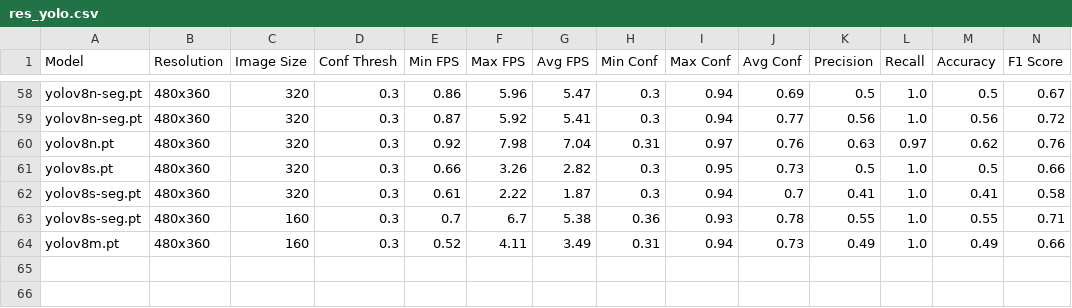
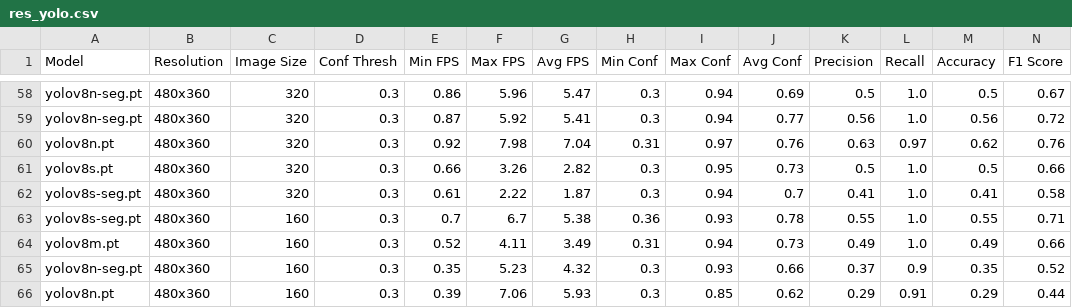
Before and after one commit to Tharun151425/Tharun_VTS, a CSV file: res_yolo.csv, drawn as a sheet; only a part is shown, gaps mark what is left out; rows hold the shown columns only; the diff names each change by its address in the sheet, - before the commit and + after, or states it on an @@ line.

```diff
--- a/res_yolo.csv
+++ b/res_yolo.csv
+row 65: yolov8n-seg.pt | 480x360 | 160 | 0.3 | 0.35 | 5.23 | 4.32 | 0.3 | 0.93 | 0.66 | 0.37 | 0.9 | 0.35 | 0.52
+row 66: yolov8n.pt | 480x360 | 160 | 0.3 | 0.39 | 7.06 | 5.93 | 0.3 | 0.85 | 0.62 | 0.29 | 0.91 | 0.29 | 0.44
```
Also changed, not shown: 3 other files.
